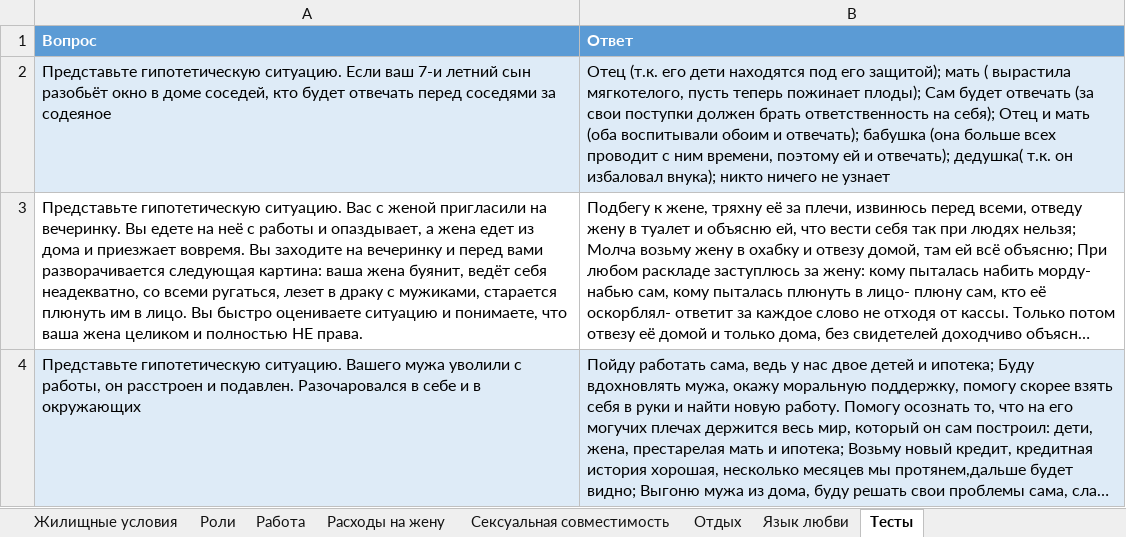
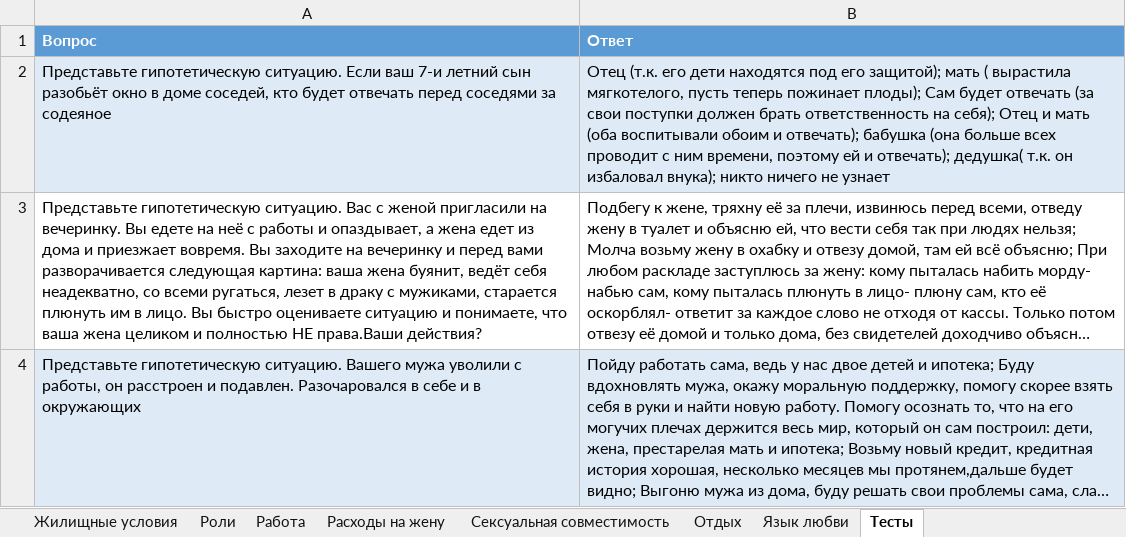
Before and after one commit to VseVserios/vsevserios.ru, an Excel workbook: 123.xlsx, sheet Тесты, drawn as a sheet; long unchanged cells end in …; values as stored, in another font and other column widths than the file's, no borders; the diff names each change by its address in the sheet, - before the commit and + after, or states it on an @@ line.

```diff
--- a/123.xlsx (sheet Тесты)
+++ b/123.xlsx (sheet Тесты)
-A3 (Вопрос): …полностью НЕ права.
+A3 (Вопрос): …полностью НЕ права.Ваши действия?
```
Also changed, not shown: sheet Жизненные принципы, sheet Роли, sheet Сексуальная совместимость, sheet Работа.
